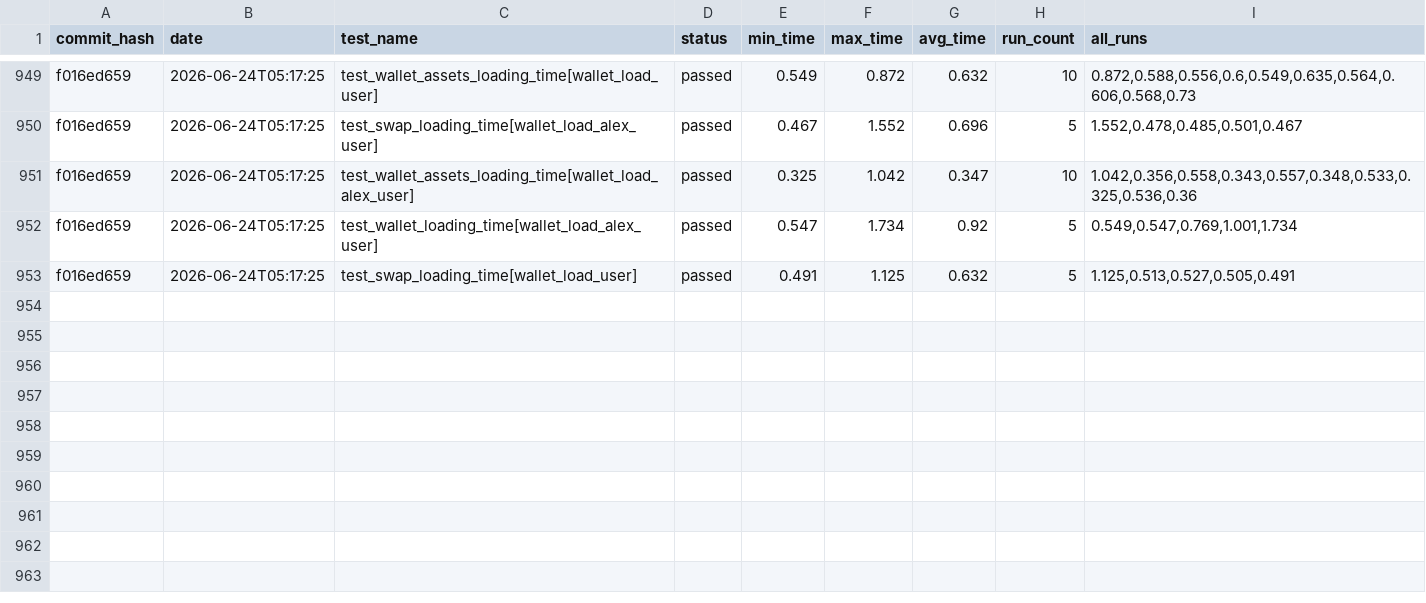
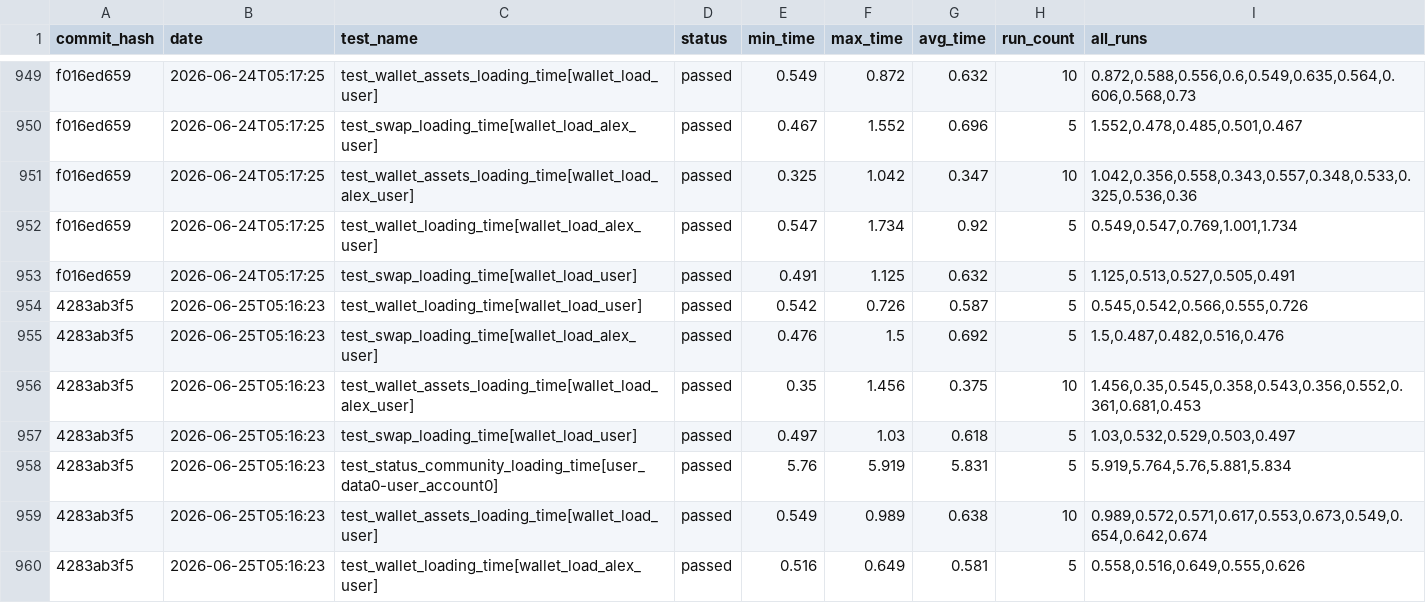
Before and after one commit to status-im/status-app-benchmarks, a CSV file: data/performance_metrics.csv, drawn as a sheet; only a part is shown, gaps mark what is left out; the diff names each change by its address in the sheet, - before the commit and + after, or states it on an @@ line.

Commit message:
Add benchmark results for commit 4283ab3f5

```diff
--- a/data/performance_metrics.csv
+++ b/data/performance_metrics.csv
+row 954: 4283ab3f5 | 2026-06-25T05:16:23 | test_wallet_loading_time[wallet_load_user] | passed | 0.542 | 0.726 | 0.587 | 5 | 0.545,0.542,0.566,0.555,0.726
+row 955: 4283ab3f5 | 2026-06-25T05:16:23 | test_swap_loading_time[wallet_load_alex_user] | passed | 0.476 | 1.5 | 0.692 | 5 | 1.5,0.487,0.482,0.516,0.476
+row 956: 4283ab3f5 | 2026-06-25T05:16:23 | test_wallet_assets_loading_time[wallet_load_alex_user] | passed | 0.35 | 1.456 | 0.375 | 10 | 1.456,0.35,0.545,0.358,0.543,0.356,0.552,0.361,0.681,0.453
+row 957: 4283ab3f5 | 2026-06-25T05:16:23 | test_swap_loading_time[wallet_load_user] | passed | 0.497 | 1.03 | 0.618 | 5 | 1.03,0.532,0.529,0.503,0.497
+row 958: 4283ab3f5 | 2026-06-25T05:16:23 | test_status_community_loading_time[user_data0-user_account0] | passed | 5.76 | 5.919 | 5.831 | 5 | 5.919,5.764,5.76,5.881,5.834
+row 959: 4283ab3f5 | 2026-06-25T05:16:23 | test_wallet_assets_loading_time[wallet_load_user] | passed | 0.549 | 0.989 | 0.638 | 10 | 0.989,0.572,0.571,0.617,0.553,0.673,0.549,0.654,0.642,0.674
+row 960: 4283ab3f5 | 2026-06-25T05:16:23 | test_wallet_loading_time[wallet_load_alex_user] | passed | 0.516 | 0.649 | 0.581 | 5 | 0.558,0.516,0.649,0.555,0.626
```
Also changed, not shown: data/summary_metrics.csv, 5 other files.
